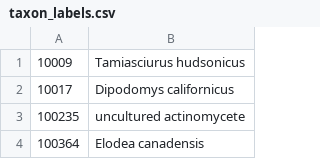
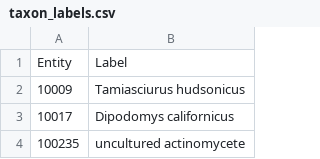
Before and after one commit to erickpeirson/jhb-data, a CSV file: taxon_labels.csv, drawn as a sheet; only a part is shown; the shorter side is filled out with more unchanged rows.

```diff
--- a/taxon_labels.csv
+++ b/taxon_labels.csv
@@ -1 +1,2 @@
+Entity,Label
 10009,Tamiasciurus hudsonicus
```
Also changed, not shown: location_metadata.csv, 5 other files.
